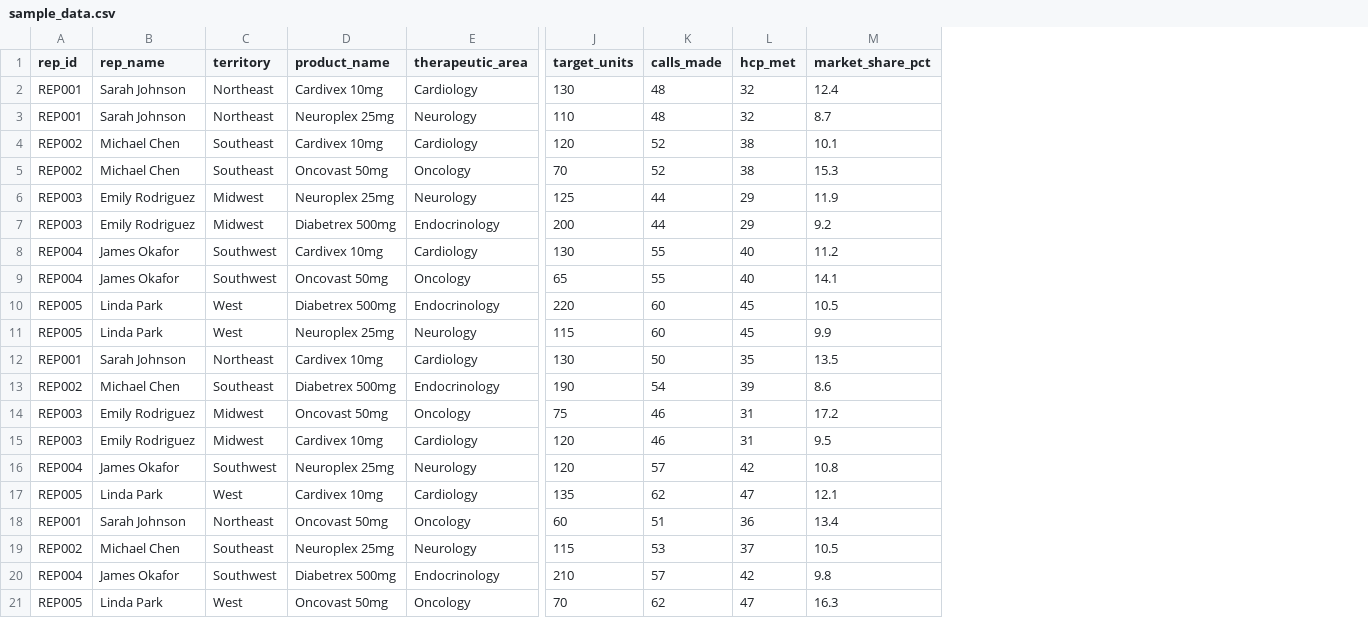
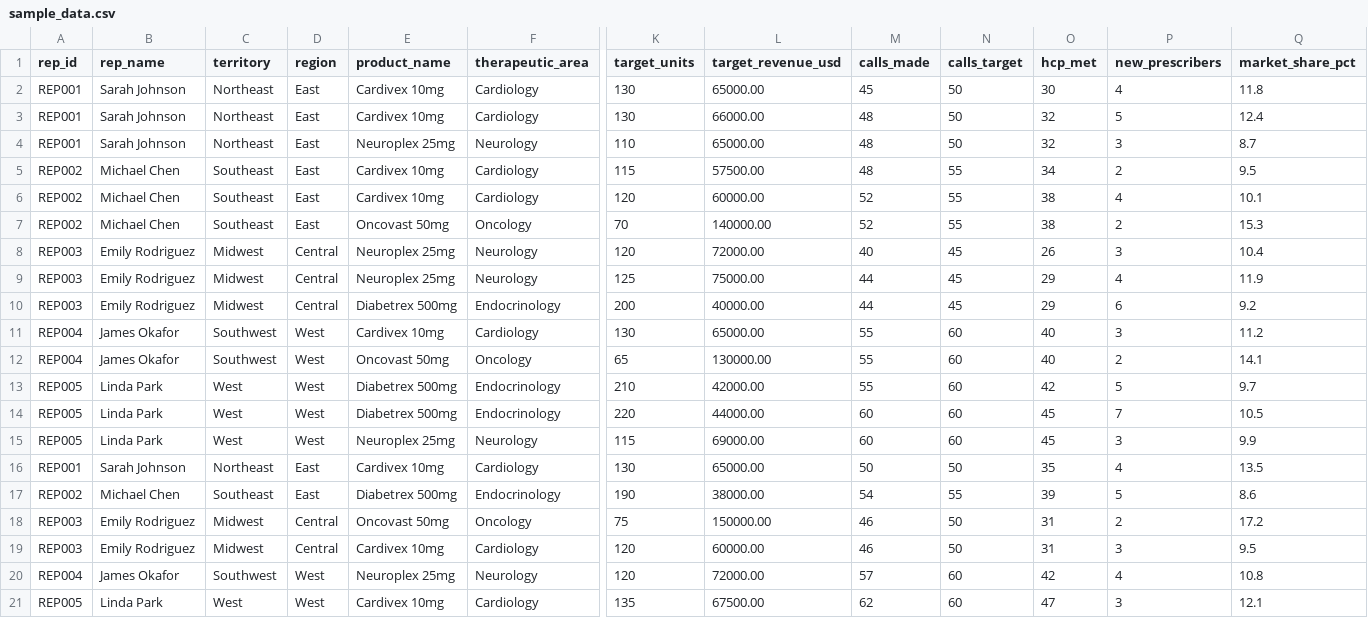
Before and after one commit to achmadnaufal/pharma-sales-dashboard, a CSV file: demo/sample_data.csv, drawn as a sheet; only a part is shown, gaps mark what is left out; removed rows and columns are numbered as before the commit, all else as after; rows hold the shown columns only; the diff names each change by its address in the sheet, - before the commit and + after, or states it on an @@ line.

Commit message:
feat: improve codebase with tests, docs, and sample data
- Add src/metrics.py with revenue attainment, YoY growth, rep ranking,
  cohort comparison, and flexible period filtering helpers.
- Add src/streamlit_app.py entry-point with Overview, Rep Leaderboard,
  YoY Growth, and Cohort Comparison tabs.
- Add tests/test_metrics.py with 39 new tests covering edge cases
  (zero/negative/NaN targets, tied ranks, empty cohorts, single-year YoY).
- Expand demo/sample_data.csv with region, target_revenue_usd,
  calls_target, new_prescribers columns and 2024 rows for YoY demo.
- Rewrite README with Overview, Installation, Running, Step-by-Step
  Usage, Sections/Tabs, and Data Schema sections.

```diff
--- a/demo/sample_data.csv
+++ b/demo/sample_data.csv
+column D (region), rows 3-4: East | East; rows 6-7: East | East; rows 9-12: Central | Central | West | West; rows 14-21: West | West | East | East | Central | Central | West | West
+column L (target_revenue_usd), rows 3-4: 66000.00 | 65000.00; rows 6-7: 60000.00 | 140000.00; rows 9-12: 75000.00 | 40000.00 | 65000.00 | 130000.00; rows 14-21: 44000.00 | 69000.00 | 65000.00 | 38000.00 | 150000.00 | 60000.00 | 72000.00 | 67500.00
+column N (calls_target), rows 3-4: 50 | 50; rows 6-7: 55 | 55; rows 9-12: 45 | 45 | 60 | 60; rows 14-21: 60 | 60 | 50 | 55 | 50 | 50 | 60 | 60
+column P (new_prescribers), rows 3-4: 5 | 3; rows 6-7: 4 | 2; rows 9-12: 4 | 6 | 3 | 2; rows 14-21: 7 | 3 | 4 | 5 | 2 | 3 | 4 | 3
+row 2: REP001 | Sarah Johnson | Northeast | East | Cardivex 10mg | Cardiology | 130 | 65000.00 | 45 | 50 | 30 | 4 | 11.8
+row 5: REP002 | Michael Chen | Southeast | East | Cardivex 10mg | Cardiology | 115 | 57500.00 | 48 | 55 | 34 | 2 | 9.5
+row 8: REP003 | Emily Rodriguez | Midwest | Central | Neuroplex 25mg | Neurology | 120 | 72000.00 | 40 | 45 | 26 | 3 | 10.4
+row 13: REP005 | Linda Park | West | West | Diabetrex 500mg | Endocrinology | 210 | 42000.00 | 55 | 60 | 42 | 5 | 9.7
-row 18: REP001 | Sarah Johnson | Northeast | Oncovast 50mg | Oncology | 60 | 51 | 36 | 13.4
-row 19: REP002 | Michael Chen | Southeast | Neuroplex 25mg | Neurology | 115 | 53 | 37 | 10.5
-row 20: REP004 | James Okafor | Southwest | Diabetrex 500mg | Endocrinology | 210 | 57 | 42 | 9.8
-row 21: REP005 | Linda Park | West | Oncovast 50mg | Oncology | 70 | 62 | 47 | 16.3
```
Also changed, not shown: 5 other files.
